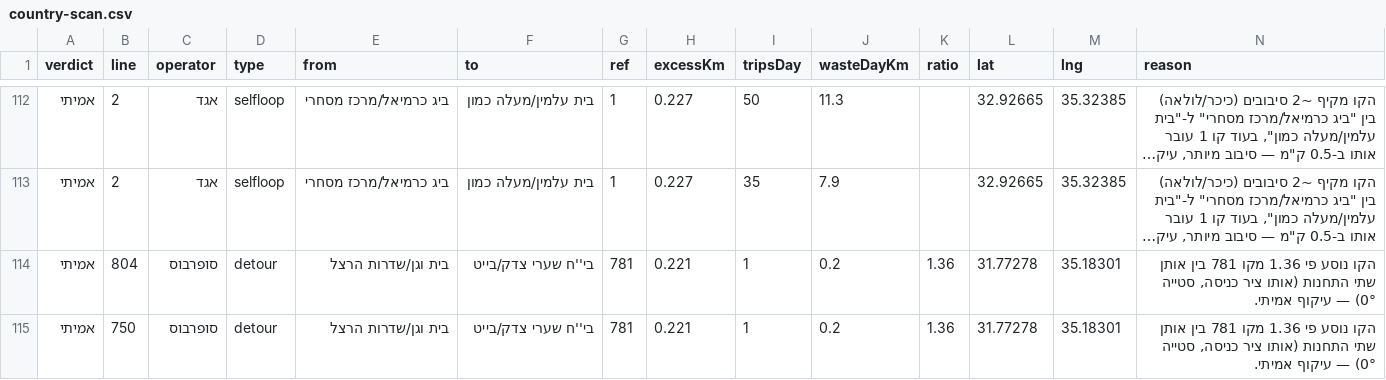
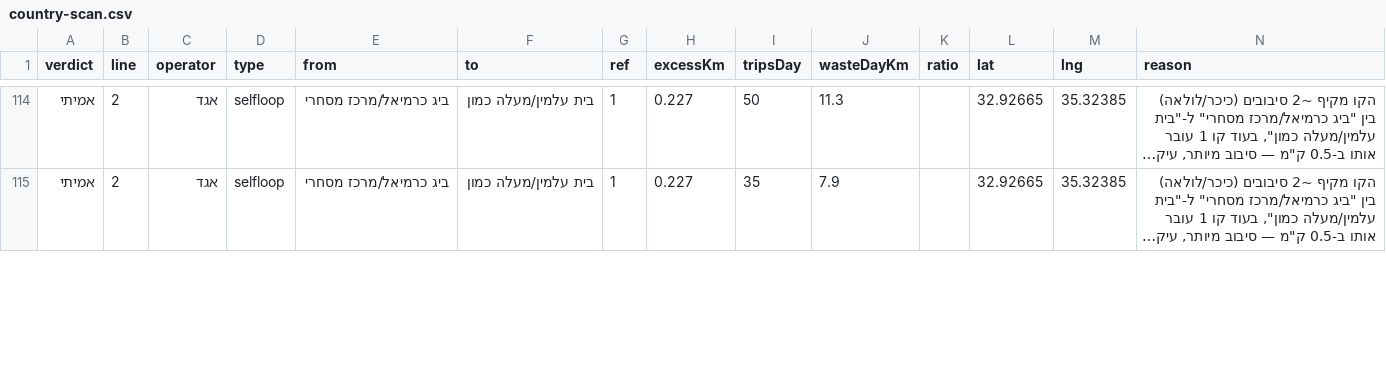
Before and after one commit to Transit-Freak/kav-bug, a CSV file: country-scan.csv, drawn as a sheet; only a part is shown, gaps mark what is left out; long unchanged cells end in …; removed rows and columns are numbered as before the commit, all else as after; the diff covers the shown part only; the diff names each change by its address in the sheet, - before the commit and + after, or states it on an @@ line.

```diff
--- a/country-scan.csv
+++ b/country-scan.csv
-row 114: אמיתי | 804 | סופרבוס | detour | בית וגן/שדרות הרצל | בי''ח שערי צדק/בייט | 781 | 0.221 | 1 | 0.2 | 1.36 | 31.77278 | 35.18301 | הקו נוסע פי 1.36 מקו 781 בין אותן שתי התחנות (אותו ציר כניסה, סטייה 0°) — עיקוף אמיתי.
-row 115: אמיתי | 750 | סופרבוס | detour | בית וגן/שדרות הרצל | בי''ח שערי צדק/בייט | 781 | 0.221 | 1 | 0.2 | 1.36 | 31.77278 | 35.18301 | הקו נוסע פי 1.36 מקו 781 בין אותן שתי התחנות (אותו ציר כניסה, סטייה 0°) — עיקוף אמיתי.
```
Also changed, not shown: 6 added rows, 1 removed row and 32 edited cells elsewhere in this file, 4 other files.
